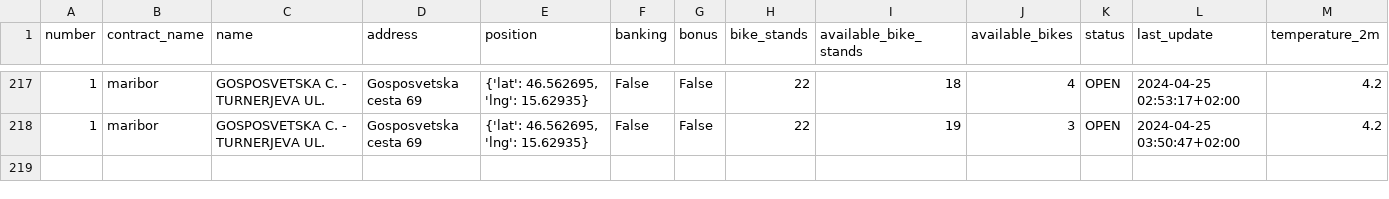
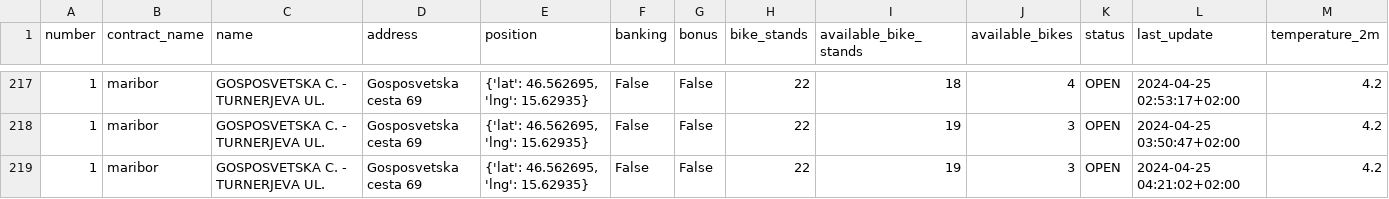
Before and after one commit to PetelinekBenjamin/StrojnoUcenje2, a CSV file: data/processed/GOSPOSVETSKA C - TURNERJEVA UL.csv, drawn as a sheet; only a part is shown, gaps mark what is left out; rows hold the shown columns only; the diff names each change by its address in the sheet, - before the commit and + after, or states it on an @@ line.

```diff
--- a/data/processed/GOSPOSVETSKA C - TURNERJEVA UL.csv
+++ b/data/processed/GOSPOSVETSKA C - TURNERJEVA UL.csv
+row 219: 1 | maribor | GOSPOSVETSKA C. - TURNERJEVA UL. | Gosposvetska cesta 69 | {'lat': 46.562695, 'lng': 15.62935} | False | False | 22 | 19 | 3 | OPEN | 2024-04-25 04:21:02+02:00 | 4.2
```
Also changed, not shown: 2 other files.
